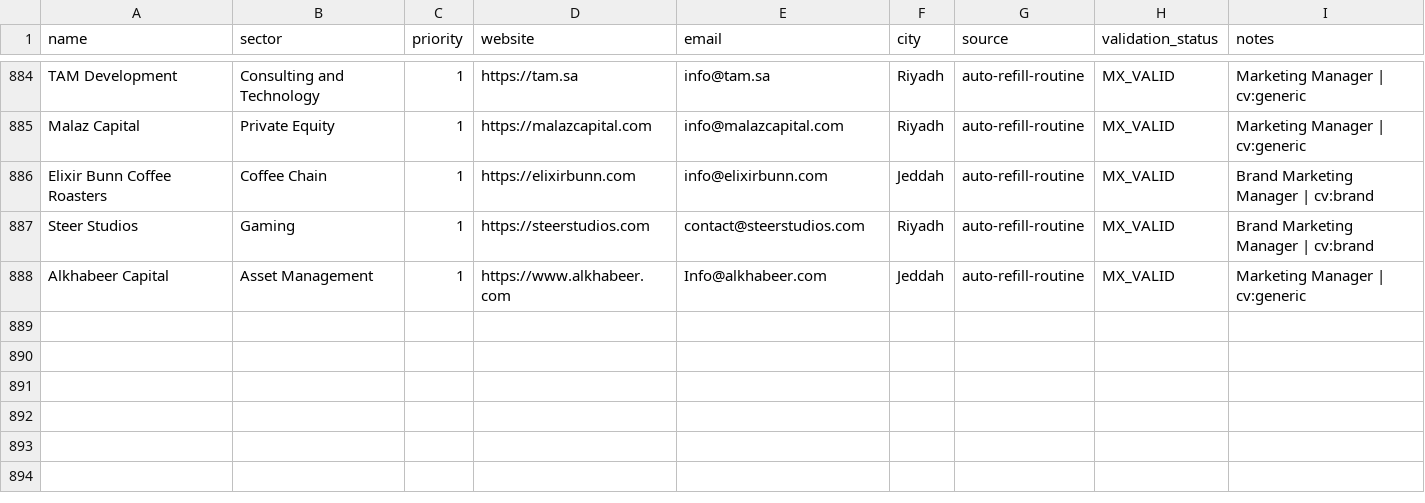
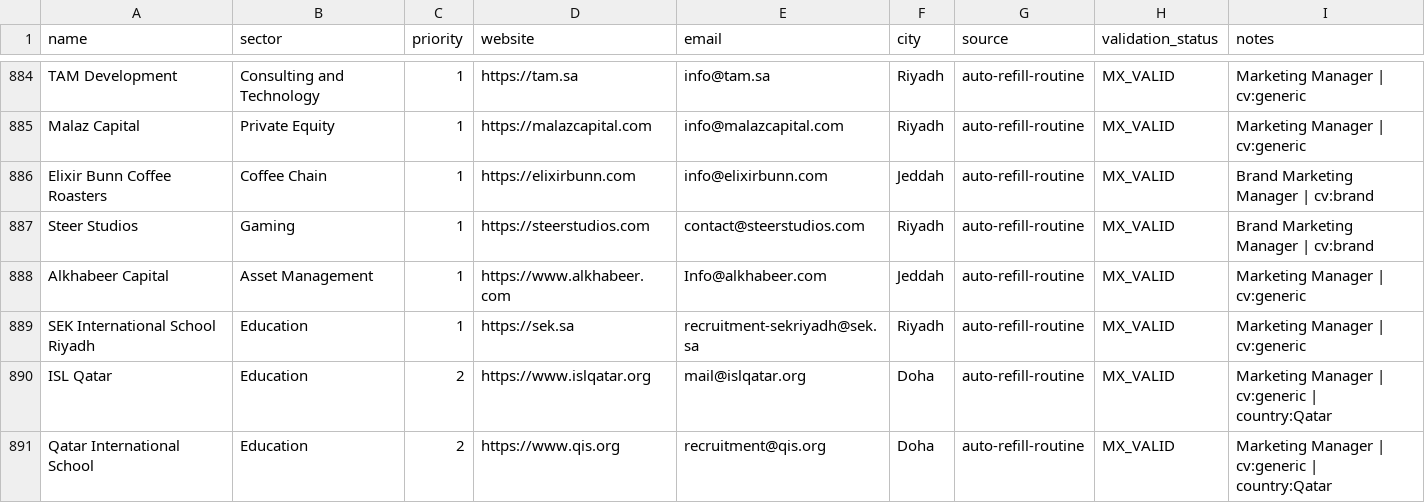
Before and after one commit to Nuredin-Moh/job-madinah, a CSV file: data/companies.csv, drawn as a sheet; only a part is shown, gaps mark what is left out.

Commit message:
auto-refill: 3 more verified targets [skip ci]

```diff
--- a/data/companies.csv
+++ b/data/companies.csv
@@ -888 +888,4 @@ Steer Studios,Gaming,1,https://steerstudios.com,contact@steerstudios.com,Riyadh,
 Alkhabeer Capital,Asset Management,1,https://www.alkhabeer.com,Info@alkhabeer.com,Jeddah,auto-refill-routine,MX_VALID,Marketing Manager | cv:generic
+SEK International School Riyadh,Education,1,https://sek.sa,recruitment-sekriyadh@sek.sa,Riyadh,auto-refill-routine,MX_VALID,Marketing Manager | cv:generic
+ISL Qatar,Education,2,https://www.islqatar.org,mail@islqatar.org,Doha,auto-refill-routine,MX_VALID,Marketing Manager | cv:generic | country:Qatar
+Qatar International School,Education,2,https://www.qis.org,recruitment@qis.org,Doha,auto-refill-routine,MX_VALID,Marketing Manager | cv:generic | country:Qatar
```
